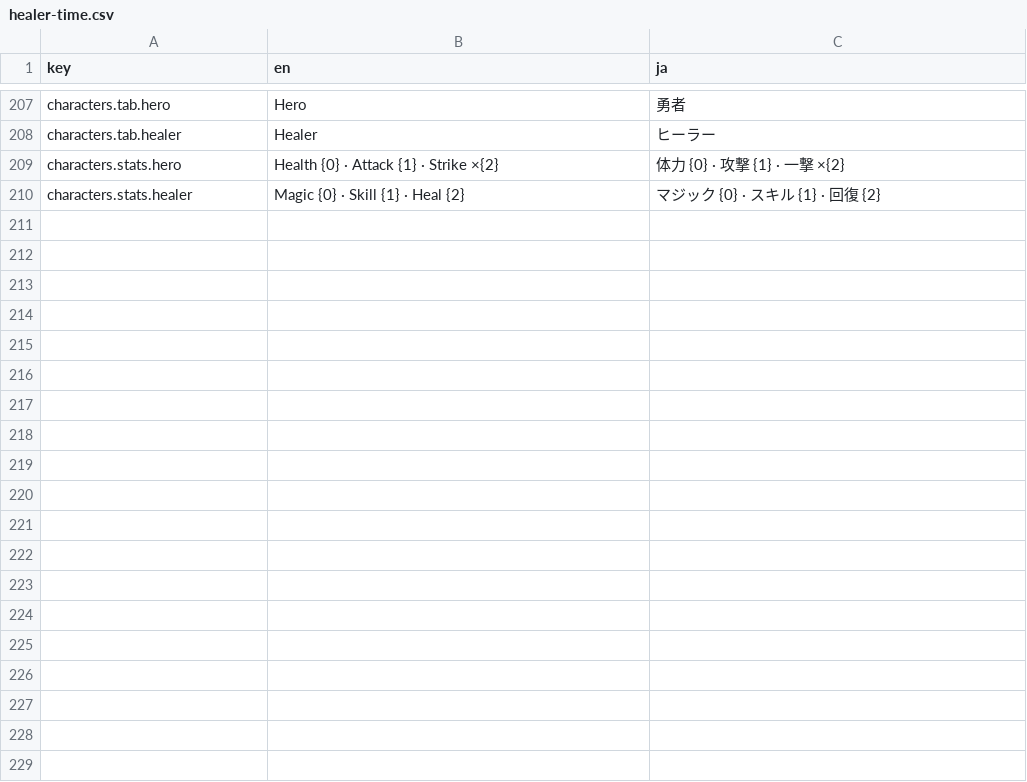
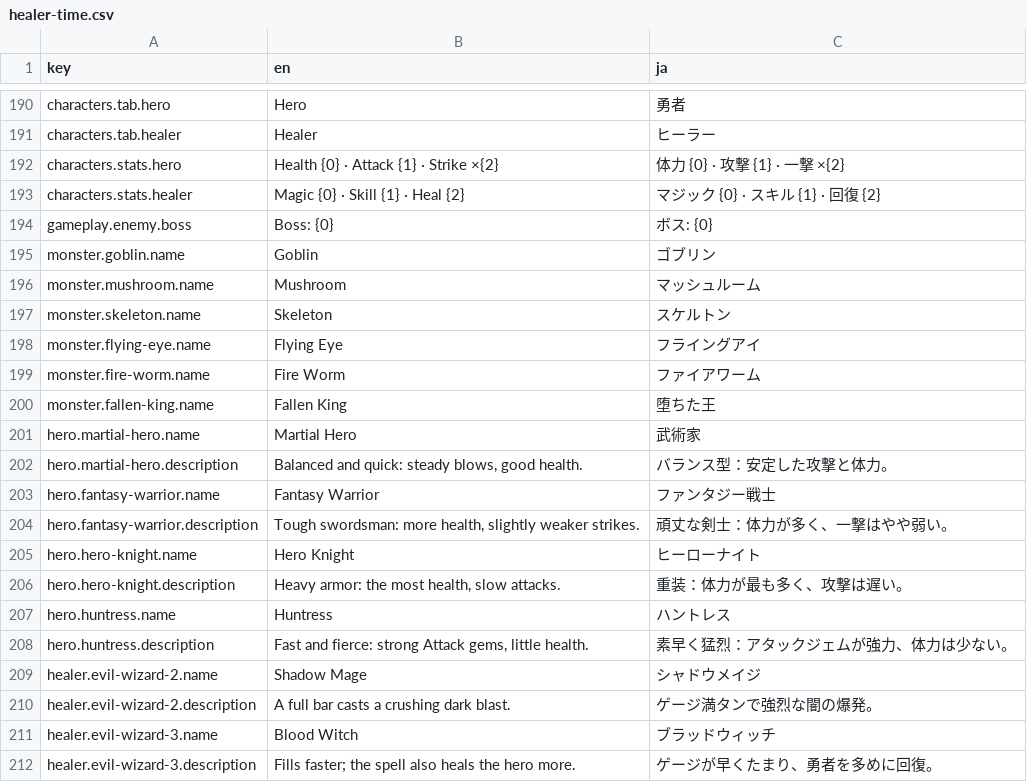
Before and after one commit to alother-pawa/healer-time, a CSV file: Assets/game/localization/Resources/Paowa/Localization/healer-time.csv, drawn as a sheet; only a part is shown, gaps mark what is left out; the diff covers the shown part only; the diff names each change by its address in the sheet, - before the commit and + after, or states it on an @@ line.

Commit message:
landscape gameplay layout, boss bar, animated characters in menu and battle

```diff
--- a/Assets/game/localization/Resources/Paowa/Localization/healer-time.csv
+++ b/Assets/game/localization/Resources/Paowa/Localization/healer-time.csv
+row 194: gameplay.enemy.boss | Boss: {0} | ボス: {0}
+row 195: monster.goblin.name | Goblin | ゴブリン
+row 196: monster.mushroom.name | Mushroom | マッシュルーム
+row 197: monster.skeleton.name | Skeleton | スケルトン
+row 198: monster.flying-eye.name | Flying Eye | フライングアイ
+row 199: monster.fire-worm.name | Fire Worm | ファイアワーム
+row 200: monster.fallen-king.name | Fallen King | 堕ちた王
+row 201: hero.martial-hero.name | Martial Hero | 武術家
+row 202: hero.martial-hero.description | Balanced and quick: steady blows, good health. | バランス型：安定した攻撃と体力。
+row 203: hero.fantasy-warrior.name | Fantasy Warrior | ファンタジー戦士
+row 204: hero.fantasy-warrior.description | Tough swordsman: more health, slightly weaker strikes. | 頑丈な剣士：体力が多く、一撃はやや弱い。
+row 205: hero.hero-knight.name | Hero Knight | ヒーローナイト
+row 206: hero.hero-knight.description | Heavy armor: the most health, slow attacks. | 重装：体力が最も多く、攻撃は遅い。
+row 207: hero.huntress.name | Huntress | ハントレス
+row 208: hero.huntress.description | Fast and fierce: strong Attack gems, little health. | 素早く猛烈：アタックジェムが強力、体力は少ない。
+row 209: healer.evil-wizard-2.name | Shadow Mage | シャドウメイジ
+row 210: healer.evil-wizard-2.description | A full bar casts a crushing dark blast. | ゲージ満タンで強烈な闇の爆発。
+row 211: healer.evil-wizard-3.name | Blood Witch | ブラッドウィッチ
+row 212: healer.evil-wizard-3.description | Fills faster; the spell also heals the hero more. | ゲージが早くたまり、勇者を多めに回復。
```
Also changed, not shown: 17 removed rows and 1 edited cell elsewhere in this file, 14 other files.
